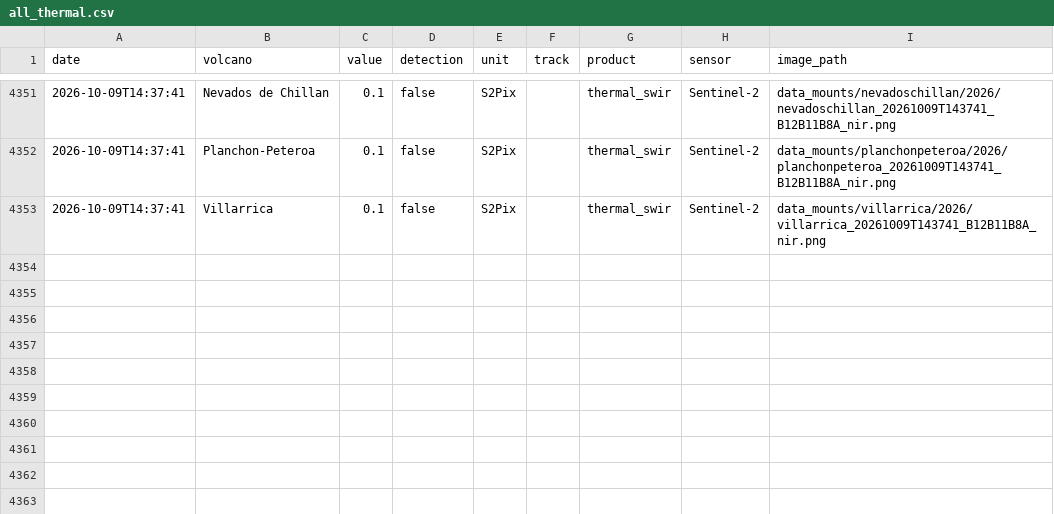
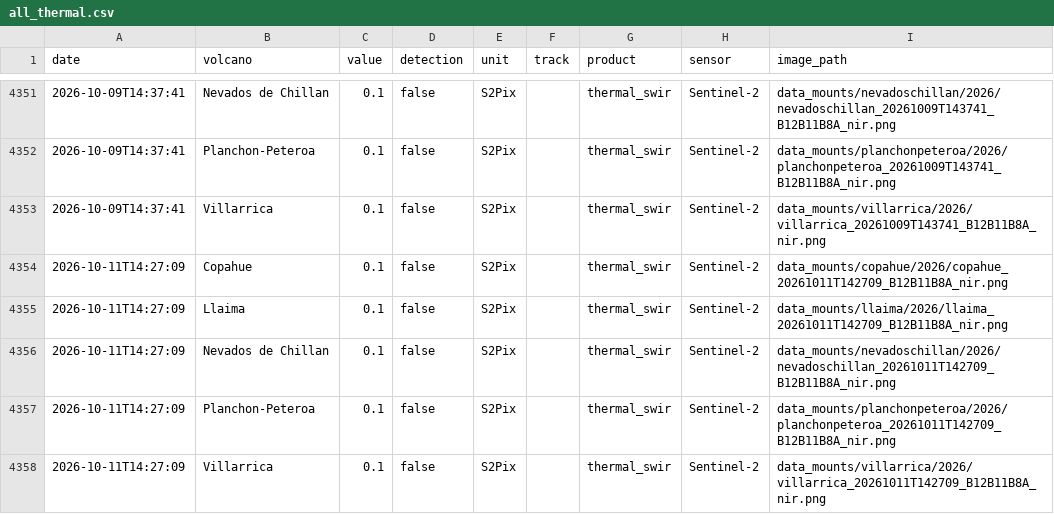
Before and after one commit to MendozaVolcanic/MOUNTS-Chile, a CSV file: csv/all_thermal.csv, drawn as a sheet; only a part is shown, gaps mark what is left out; the diff names each change by its address in the sheet, - before the commit and + after, or states it on an @@ line.

```diff
--- a/csv/all_thermal.csv
+++ b/csv/all_thermal.csv
+row 4354: 2026-10-11T14:27:09 | Copahue | 0.1 | false | S2Pix |  | thermal_swir | Sentinel-2 | data_mounts/copahue/2026/copahue_20261011T142709_B12B11B8A_nir.png
+row 4355: 2026-10-11T14:27:09 | Llaima | 0.1 | false | S2Pix |  | thermal_swir | Sentinel-2 | data_mounts/llaima/2026/llaima_20261011T142709_B12B11B8A_nir.png
+row 4356: 2026-10-11T14:27:09 | Nevados de Chillan | 0.1 | false | S2Pix |  | thermal_swir | Sentinel-2 | data_mounts/nevadoschillan/2026/nevadoschillan_20261011T142709_B12B11B8A_nir.png
+row 4357: 2026-10-11T14:27:09 | Planchon-Peteroa | 0.1 | false | S2Pix |  | thermal_swir | Sentinel-2 | data_mounts/planchonpeteroa/2026/planchonpeteroa_20261011T142709_B12B11B8A_nir.png
+row 4358: 2026-10-11T14:27:09 | Villarrica | 0.1 | false | S2Pix |  | thermal_swir | Sentinel-2 | data_mounts/villarrica/2026/villarrica_20261011T142709_B12B11B8A_nir.png
```
Also changed, not shown: csv/copahue_thermal_swir.csv, csv/nevados-de-chillan_so2_mass.csv, 49 other files.
